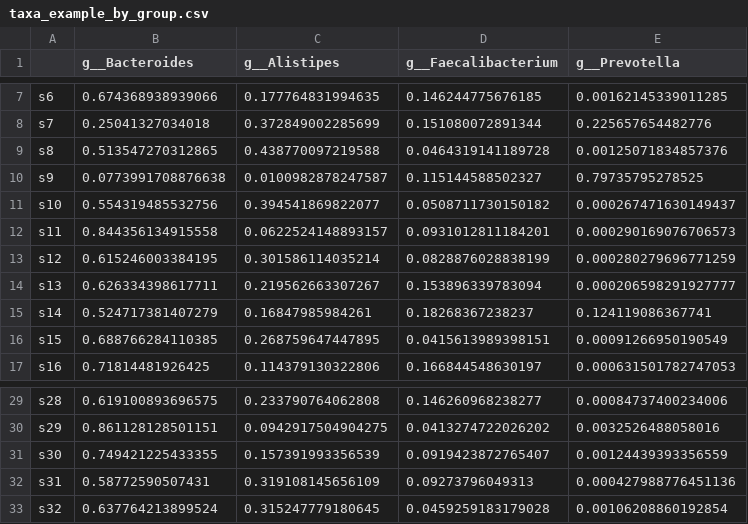
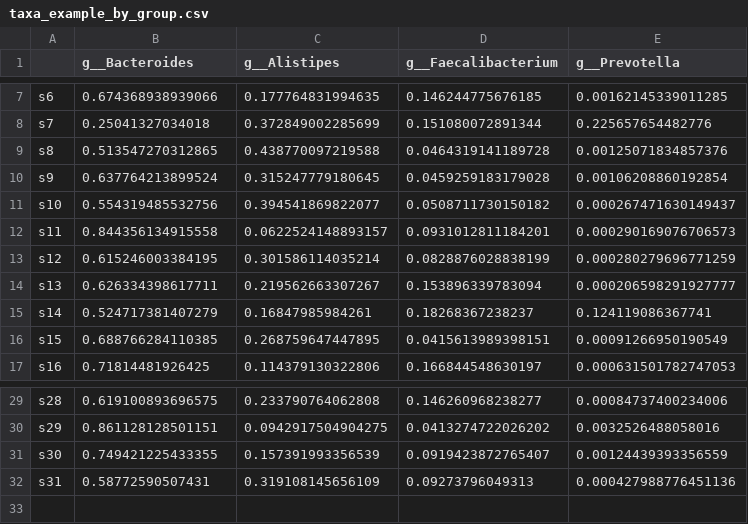
Before and after one commit to danknights/NOLmicrobiome, a CSV file: taxa_example_by_group.csv, drawn as a sheet; only a part is shown, gaps mark what is left out.

Commit message:
Removing outlier sample 9

```diff
--- a/taxa_example_by_group.csv
+++ b/taxa_example_by_group.csv
@@ -9,3 +9,3 @@
 "s8",0.513547270312865,0.438770097219588,0.0464319141189728,0.00125071834857376
-"s9",0.0773991708876638,0.0100982878247587,0.115144588502327,0.79735795278525
+"s9",0.637764213899524,0.315247779180645,0.0459259183179028,0.00106208860192854
 "s10",0.554319485532756,0.394541869822077,0.0508711730150182,0.000267471630149437
@@ -32,2 +32 @@
 "s31",0.58772590507431,0.319108145656109,0.09273796049313,0.000427988776451136
-"s32",0.637764213899524,0.315247779180645,0.0459259183179028,0.00106208860192854
```
